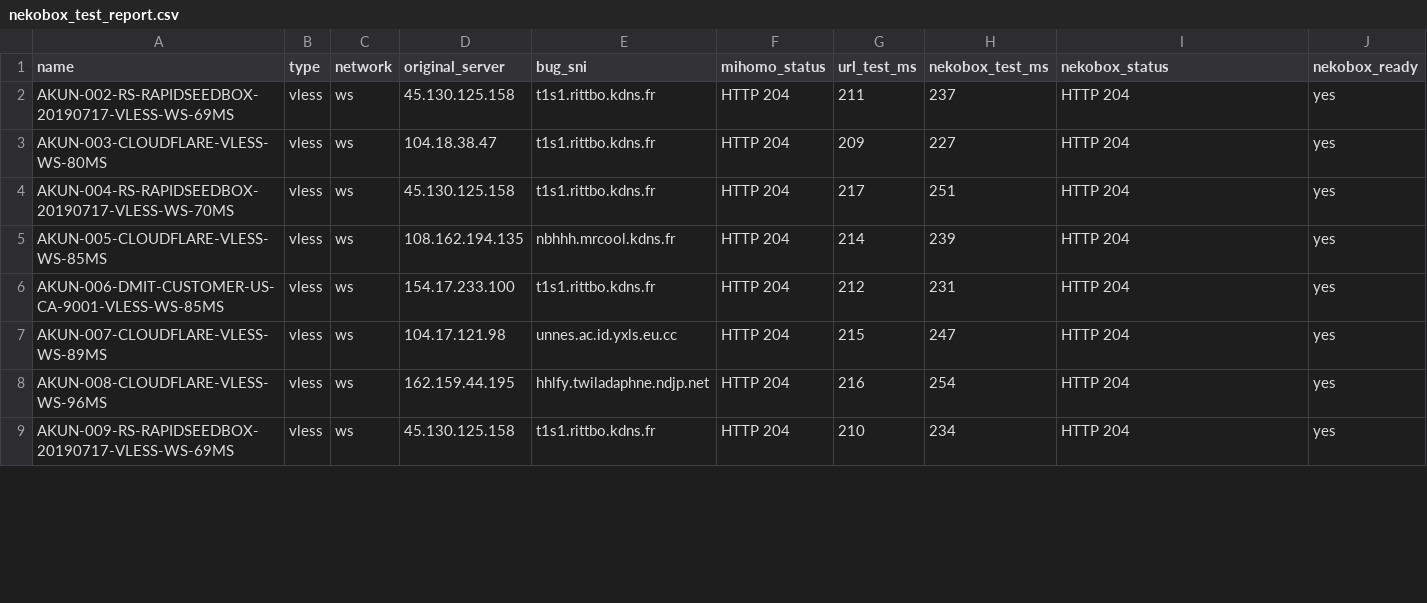
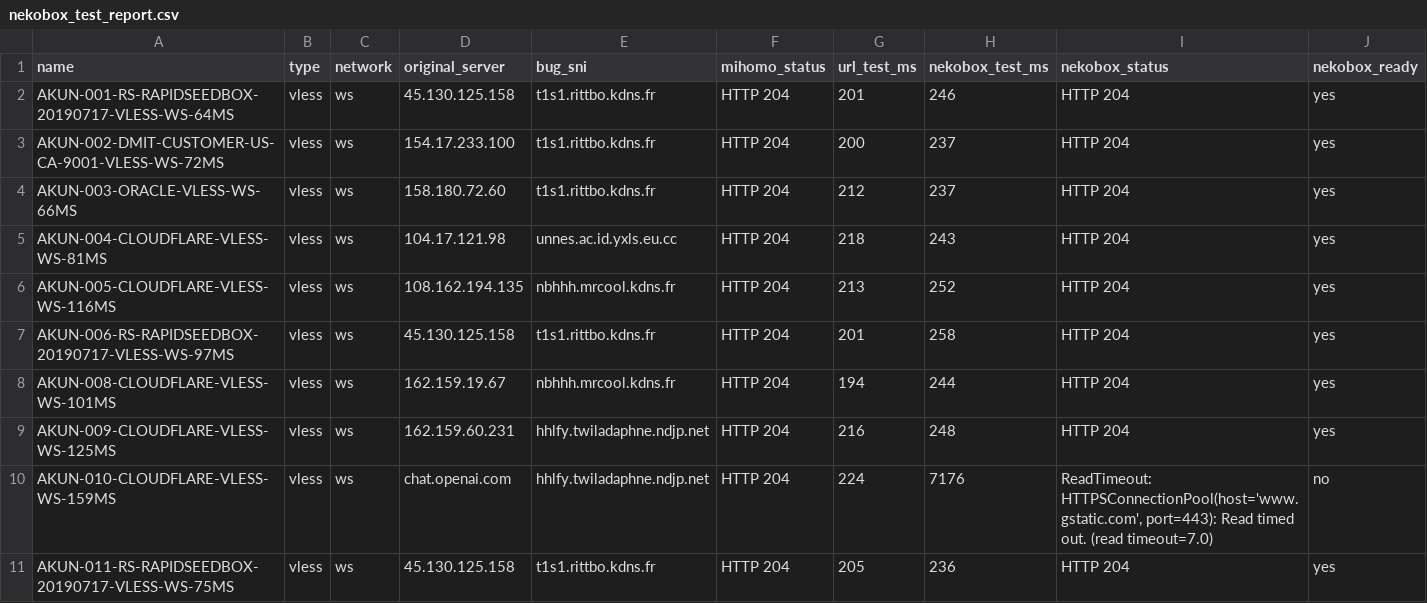
Before and after one commit to adiorany3/ConvertYAML, a CSV file: nekobox_test_report.csv, drawn as a sheet; only a part is shown; the diff covers the shown part only.

```diff
--- a/nekobox_test_report.csv
+++ b/nekobox_test_report.csv
@@ -1,9 +1,11 @@
 name,type,network,original_server,bug_sni,mihomo_status,url_test_ms,nekobox_test_ms,nekobox_status,nekobox_ready
-AKUN-002-RS-RAPIDSEEDBOX-20190717-VLESS-WS-69MS,vless,ws,45.130.125.158,t1s1.rittbo.kdns.fr,HTTP 204,211,237,HTTP 204,yes
-AKUN-003-CLOUDFLARE-VLESS-WS-80MS,vless,ws,104.18.38.47,t1s1.rittbo.kdns.fr,HTTP 204,209,227,HTTP 204,yes
-AKUN-004-RS-RAPIDSEEDBOX-20190717-VLESS-WS-70MS,vless,ws,45.130.125.158,t1s1.rittbo.kdns.fr,HTTP 204,217,251,HTTP 204,yes
-AKUN-005-CLOUDFLARE-VLESS-WS-85MS,vless,ws,108.162.194.135,nbhhh.mrcool.kdns.fr,HTTP 204,214,239,HTTP 204,yes
-AKUN-006-DMIT-CUSTOMER-US-CA-9001-VLESS-WS-85MS,vless,ws,154.17.233.100,t1s1.rittbo.kdns.fr,HTTP 204,212,231,HTTP 204,yes
-AKUN-007-CLOUDFLARE-VLESS-WS-89MS,vless,ws,104.17.121.98,unnes.ac.id.yxls.eu.cc,HTTP 204,215,247,HTTP 204,yes
-AKUN-008-CLOUDFLARE-VLESS-WS-96MS,vless,ws,162.159.44.195,hhlfy.twiladaphne.ndjp.net,HTTP 204,216,254,HTTP 204,yes
-AKUN-009-RS-RAPIDSEEDBOX-20190717-VLESS-WS-69MS,vless,ws,45.130.125.158,t1s1.rittbo.kdns.fr,HTTP 204,210,234,HTTP 204,yes
+AKUN-001-RS-RAPIDSEEDBOX-20190717-VLESS-WS-64MS,vless,ws,45.130.125.158,t1s1.rittbo.kdns.fr,HTTP 204,201,246,HTTP 204,yes
+AKUN-002-DMIT-CUSTOMER-US-CA-9001-VLESS-WS-72MS,vless,ws,154.17.233.100,t1s1.rittbo.kdns.fr,HTTP 204,200,237,HTTP 204,yes
+AKUN-003-ORACLE-VLESS-WS-66MS,vless,ws,158.180.72.60,t1s1.rittbo.kdns.fr,HTTP 204,212,237,HTTP 204,yes
+AKUN-004-CLOUDFLARE-VLESS-WS-81MS,vless,ws,104.17.121.98,unnes.ac.id.yxls.eu.cc,HTTP 204,218,243,HTTP 204,yes
+AKUN-005-CLOUDFLARE-VLESS-WS-116MS,vless,ws,108.162.194.135,nbhhh.mrcool.kdns.fr,HTTP 204,213,252,HTTP 204,yes
+AKUN-006-RS-RAPIDSEEDBOX-20190717-VLESS-WS-97MS,vless,ws,45.130.125.158,t1s1.rittbo.kdns.fr,HTTP 204,201,258,HTTP 204,yes
+AKUN-008-CLOUDFLARE-VLESS-WS-101MS,vless,ws,162.159.19.67,nbhhh.mrcool.kdns.fr,HTTP 204,194,244,HTTP 204,yes
+AKUN-009-CLOUDFLARE-VLESS-WS-125MS,vless,ws,162.159.60.231,hhlfy.twiladaphne.ndjp.net,HTTP 204,216,248,HTTP 204,yes
+AKUN-010-CLOUDFLARE-VLESS-WS-159MS,vless,ws,chat.openai.com,hhlfy.twiladaphne.ndjp.net,HTTP 204,224,7176,"ReadTimeout: HTTPSConnectionPool(host='www.gstatic.com', port=443): Read timed out. (read timeout=7.0)",no
+AKUN-011-RS-RAPIDSEEDBOX-20190717-VLESS-WS-75MS,vless,ws,45.130.125.158,t1s1.rittbo.kdns.fr,HTTP 204,205,236,HTTP 204,yes
```
Also changed, not shown: 4 removed rows and 5 edited cells elsewhere in this file, openclash_auto_report.csv, urltest_report.csv, 10 other files.
